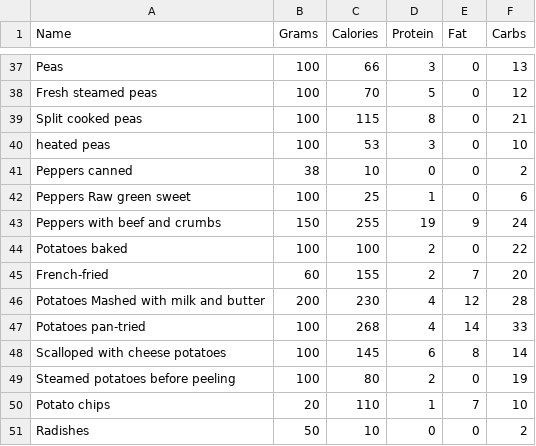
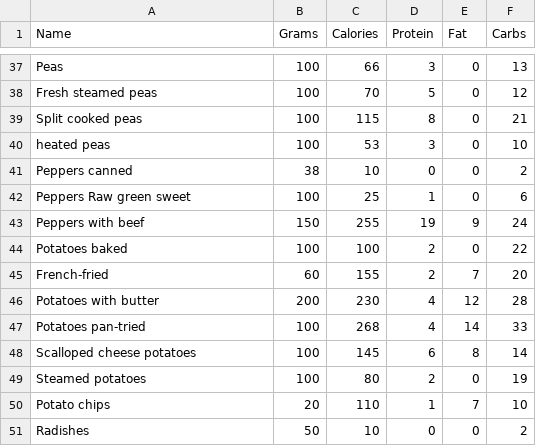
Before and after one commit to porvah/fitupia, a CSV file: assets/datasets/Vegetabels.csv, drawn as a sheet; only a part is shown, gaps mark what is left out.

```diff
--- a/assets/datasets/Vegetabels.csv
+++ b/assets/datasets/Vegetabels.csv
@@ -42,9 +42,9 @@ Peppers canned,38,10,0,0,2
 Peppers Raw green sweet,100,25,1,0,6
-Peppers with beef and crumbs,150,255,19,9,24
+Peppers with beef,150,255,19,9,24
 Potatoes baked,100,100,2,0,22
 French-fried,60,155,2,7,20
-Potatoes Mashed with milk and butter,200,230,4,12,28
+Potatoes with butter,200,230,4,12,28
 Potatoes pan-tried,100,268,4,14,33
-Scalloped with cheese potatoes,100,145,6,8,14
-Steamed potatoes before peeling,100,80,2,0,19
+Scalloped cheese potatoes,100,145,6,8,14
+Steamed potatoes,100,80,2,0,19
 Potato chips,20,110,1,7,10
```
Also changed, not shown: assets/datasets/Bread, flour products.csv, assets/datasets/Drinks.csv, 2 other files.
